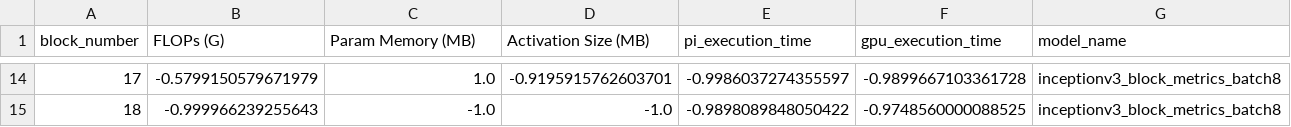
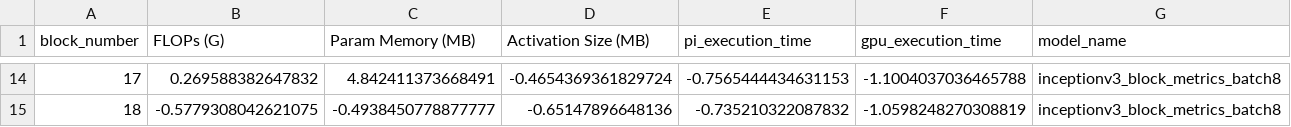
Before and after one commit to riwaj666/SplitRL_V1, a CSV file: data/normalized_model_csvs/inceptionv3_block_metrics_batch8_normalized.csv, drawn as a sheet; only a part is shown, gaps mark what is left out; the diff covers the shown part only.

```diff
--- a/data/normalized_model_csvs/inceptionv3_block_metrics_batch8_normalized.csv
+++ b/data/normalized_model_csvs/inceptionv3_block_metrics_batch8_normalized.csv
@@ -14,2 +14,2 @@ block_number,FLOPs (G),Param Memory (MB),Activation Size (MB),pi_execution_time,
-17,-0.5799150579671979,1.0,-0.9195915762603701,-0.9986037274355597,-0.9899667103361728,inceptionv3_block_metrics_batch8
-18,-0.999966239255643,-1.0,-1.0,-0.9898089848050422,-0.9748560000088525,inceptionv3_block_metrics_batch8
+17,0.269588382647832,4.842411373668491,-0.4654369361829724,-0.7565444434631153,-1.1004037036465788,inceptionv3_block_metrics_batch8
+18,-0.5779308042621075,-0.4938450778877777,-0.65147896648136,-0.735210322087832,-1.0598248270308819,inceptionv3_block_metrics_batch8
```
Also changed, not shown: 60 edited cells elsewhere in this file, data/normalized_model_csvs/alexnet_block_metrics_batch8_normalized.csv, data/normalized_model_csvs/mobilenetv2_block_metrics_batch8_normalized.csv, 37 other files.
